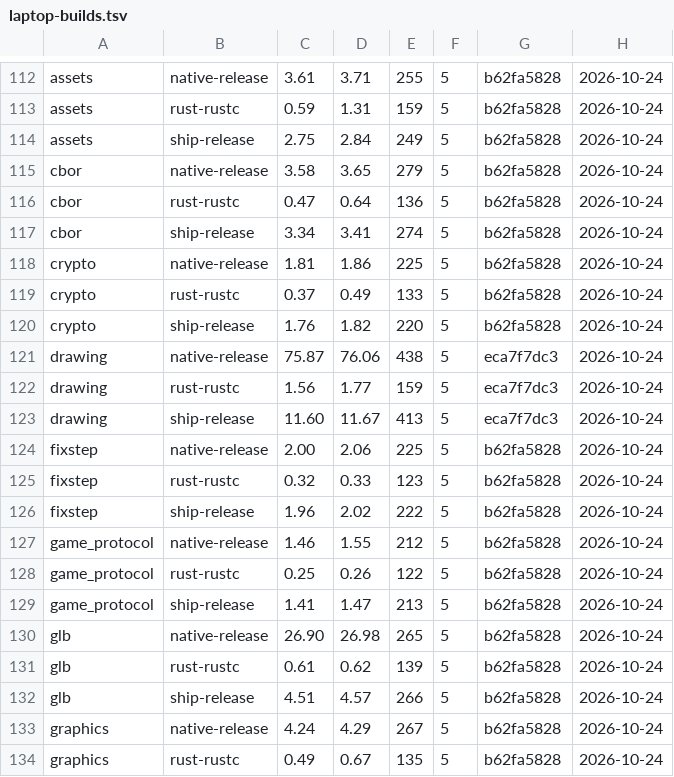
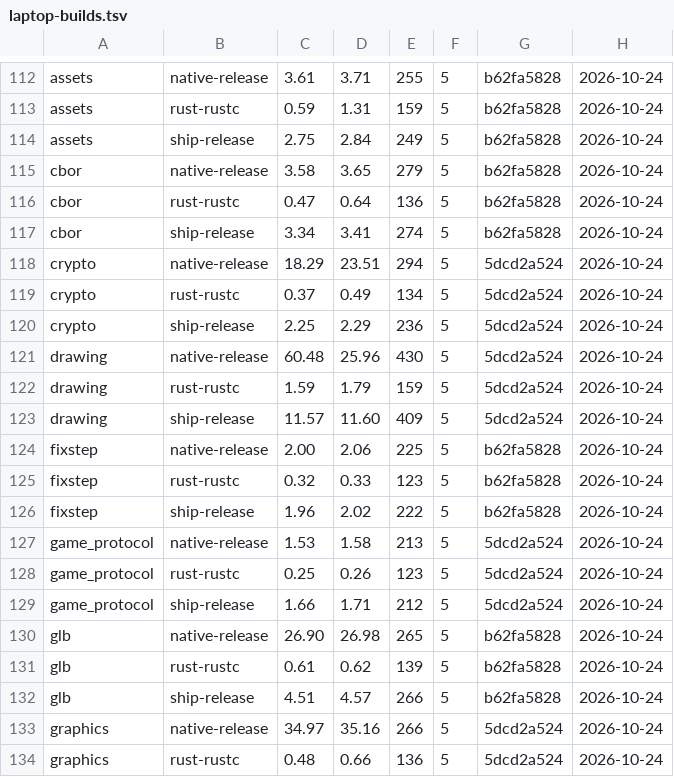
Before and after one commit to loft-lang/loft, a TSV file: bench/portal/results/laptop-builds.tsv, drawn as a sheet; only a part is shown, gaps mark what is left out; the diff covers the shown part only.

```diff
--- a/bench/portal/results/laptop-builds.tsv
+++ b/bench/portal/results/laptop-builds.tsv
@@ -117,8 +117,8 @@ cbor	rust-rustc	0.47	0.64	136	5	b62fa5828	2026-10-24
 cbor	ship-release	3.34	3.41	274	5	b62fa5828	2026-10-24
-crypto	native-release	1.81	1.86	225	5	b62fa5828	2026-10-24
-crypto	rust-rustc	0.37	0.49	133	5	b62fa5828	2026-10-24
-crypto	ship-release	1.76	1.82	220	5	b62fa5828	2026-10-24
-drawing	native-release	75.87	76.06	438	5	eca7f7dc3	2026-10-24
-drawing	rust-rustc	1.56	1.77	159	5	eca7f7dc3	2026-10-24
-drawing	ship-release	11.60	11.67	413	5	eca7f7dc3	2026-10-24
+crypto	native-release	18.29	23.51	294	5	5dcd2a524	2026-10-24
+crypto	rust-rustc	0.37	0.49	134	5	5dcd2a524	2026-10-24
+crypto	ship-release	2.25	2.29	236	5	5dcd2a524	2026-10-24
+drawing	native-release	60.48	25.96	430	5	5dcd2a524	2026-10-24
+drawing	rust-rustc	1.59	1.79	159	5	5dcd2a524	2026-10-24
+drawing	ship-release	11.57	11.60	409	5	5dcd2a524	2026-10-24
 fixstep	native-release	2.00	2.06	225	5	b62fa5828	2026-10-24
@@ -126,5 +126,5 @@ fixstep	rust-rustc	0.32	0.33	123	5	b62fa5828	2026-10-24
 fixstep	ship-release	1.96	2.02	222	5	b62fa5828	2026-10-24
-game_protocol	native-release	1.46	1.55	212	5	b62fa5828	2026-10-24
-game_protocol	rust-rustc	0.25	0.26	122	5	b62fa5828	2026-10-24
-game_protocol	ship-release	1.41	1.47	213	5	b62fa5828	2026-10-24
+game_protocol	native-release	1.53	1.58	213	5	5dcd2a524	2026-10-24
+game_protocol	rust-rustc	0.25	0.26	123	5	5dcd2a524	2026-10-24
+game_protocol	ship-release	1.66	1.71	212	5	5dcd2a524	2026-10-24
 glb	native-release	26.90	26.98	265	5	b62fa5828	2026-10-24
@@ -132,3 +132,3 @@ glb	rust-rustc	0.61	0.62	139	5	b62fa5828	2026-10-24
 glb	ship-release	4.51	4.57	266	5	b62fa5828	2026-10-24
-graphics	native-release	4.24	4.29	267	5	b62fa5828	2026-10-24
-graphics	rust-rustc	0.49	0.67	135	5	b62fa5828	2026-10-24
+graphics	native-release	34.97	35.16	266	5	5dcd2a524	2026-10-24
+graphics	rust-rustc	0.48	0.66	136	5	5dcd2a524	2026-10-24
```
Also changed, not shown: 84 edited cells elsewhere in this file, bench/portal/results/laptop.tsv, 1 other file.
